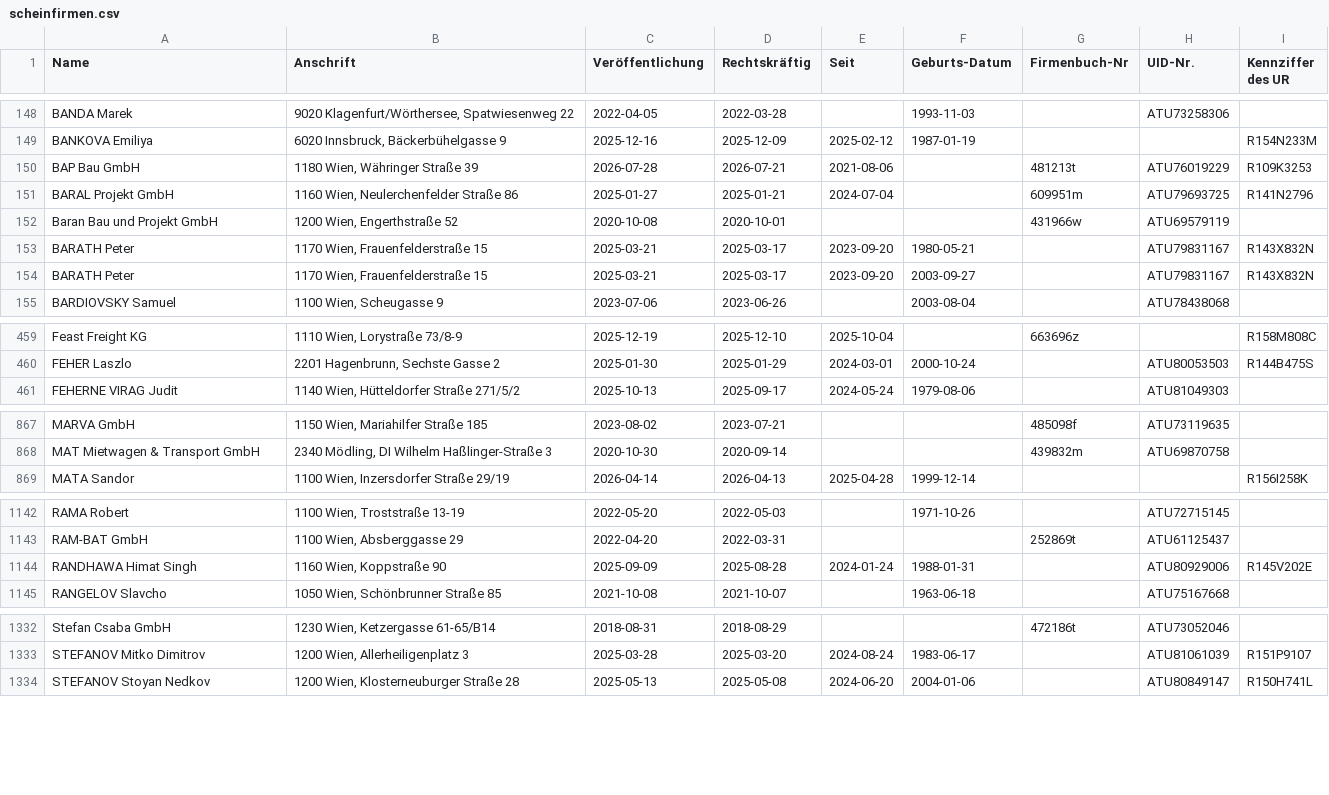
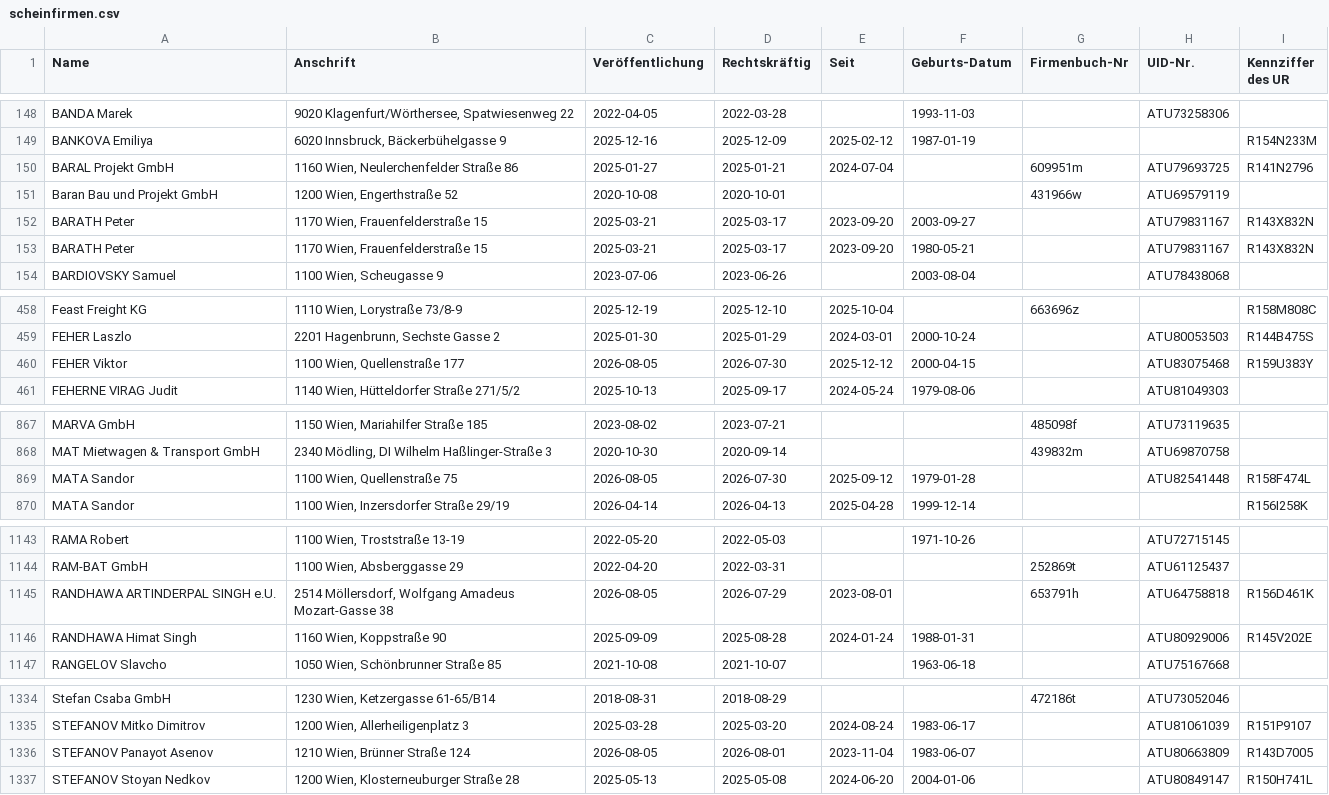
Before and after one commit to arjoma/scheinfirmen-at, a CSV file: data/scheinfirmen.csv, drawn as a sheet; only a part is shown, gaps mark what is left out; the diff covers the shown part only.

```diff
--- a/data/scheinfirmen.csv
+++ b/data/scheinfirmen.csv
@@ -149,7 +149,6 @@ BANDA Marek,"9020 Klagenfurt/Wörthersee, Spatwiesenweg 22",2022-04-05,2022-03-2
 BANKOVA Emiliya,"6020 Innsbruck, Bäckerbühelgasse 9",2025-12-16,2025-12-09,2025-02-12,1987-01-19,,,R154N233M
-BAP Bau GmbH,"1180 Wien, Währinger Straße 39",2026-07-28,2026-07-21,2021-08-06,,481213t,ATU76019229,R109K3253
 BARAL Projekt GmbH,"1160 Wien, Neulerchenfelder Straße 86",2025-01-27,2025-01-21,2024-07-04,,609951m,ATU79693725,R141N2796
 Baran Bau und Projekt GmbH,"1200 Wien, Engerthstraße 52",2020-10-08,2020-10-01,,,431966w,ATU69579119,
+BARATH Peter,"1170 Wien, Frauenfelderstraße 15",2025-03-21,2025-03-17,2023-09-20,2003-09-27,,ATU79831167,R143X832N
 BARATH Peter,"1170 Wien, Frauenfelderstraße 15",2025-03-21,2025-03-17,2023-09-20,1980-05-21,,ATU79831167,R143X832N
-BARATH Peter,"1170 Wien, Frauenfelderstraße 15",2025-03-21,2025-03-17,2023-09-20,2003-09-27,,ATU79831167,R143X832N
 BARDIOVSKY Samuel,"1100 Wien, Scheugasse 9",2023-07-06,2023-06-26,,2003-08-04,,ATU78438068,
@@ -460,2 +459,3 @@ Feast Freight KG,"1110 Wien, Lorystraße 73/8-9",2025-12-19,2025-12-10,2025-10-0
 FEHER Laszlo,"2201 Hagenbrunn, Sechste Gasse 2",2025-01-30,2025-01-29,2024-03-01,2000-10-24,,ATU80053503,R144B475S
+FEHER Viktor,"1100 Wien, Quellenstraße 177",2026-08-05,2026-07-30,2025-12-12,2000-04-15,,ATU83075468,R159U383Y
 FEHERNE VIRAG Judit,"1140 Wien, Hütteldorfer Straße 271/5/2",2025-10-13,2025-09-17,2024-05-24,1979-08-06,,ATU81049303,
@@ -868,2 +868,3 @@ MARVA GmbH,"1150 Wien, Mariahilfer Straße 185",2023-08-02,2023-07-21,,,485098f,
 MAT Mietwagen & Transport GmbH,"2340 Mödling, DI Wilhelm Haßlinger-Straße 3",2020-10-30,2020-09-14,,,439832m,ATU69870758,
+MATA Sandor,"1100 Wien, Quellenstraße 75",2026-08-05,2026-07-30,2025-09-12,1979-01-28,,ATU82541448,R158F474L
 MATA Sandor,"1100 Wien, Inzersdorfer Straße 29/19",2026-04-14,2026-04-13,2025-04-28,1999-12-14,,,R156I258K
@@ -1143,2 +1144,3 @@ RAMA  Robert,"1100 Wien, Troststraße 13-19",2022-05-20,2022-05-03,,1971-10-26,,
 RAM-BAT GmbH,"1100 Wien, Absberggasse 29",2022-04-20,2022-03-31,,,252869t,ATU61125437,
+RANDHAWA ARTINDERPAL SINGH e.U.,"2514 Möllersdorf, Wolfgang Amadeus Mozart-Gasse 38",2026-08-05,2026-07-29,2023-08-01,,653791h,ATU64758818,R156D461K
 RANDHAWA Himat Singh,"1160 Wien, Koppstraße 90",2025-09-09,2025-08-28,2024-01-24,1988-01-31,,ATU80929006,R145V202E
@@ -1333,2 +1335,3 @@ Stefan Csaba GmbH,"1230 Wien, Ketzergasse 61-65/B14",2018-08-31,2018-08-29,,,472
 STEFANOV Mitko Dimitrov,"1200 Wien, Allerheiligenplatz 3",2025-03-28,2025-03-20,2024-08-24,1983-06-17,,ATU81061039,R151P9107
+STEFANOV Panayot Asenov,"1210 Wien, Brünner Straße 124",2026-08-05,2026-08-01,2023-11-04,1983-06-07,,ATU80663809,R143D7005
 STEFANOV Stoyan Nedkov,"1200 Wien, Klosterneuburger Straße 28",2025-05-13,2025-05-08,2024-06-20,2004-01-06,,ATU80849147,R150H741L
```
Also changed, not shown: 1 added row elsewhere in this file, 3 other files.
